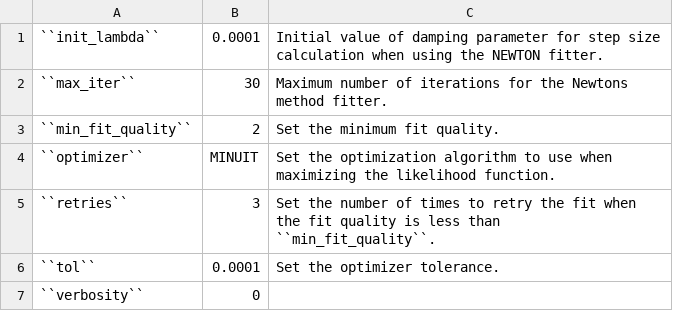
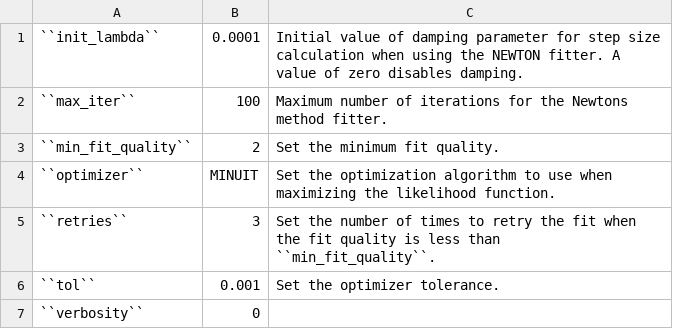
Before and after one commit to fermiPy/fermipy, a CSV file: docs/config/optimizer.csv, drawn as a sheet.

```diff
--- a/docs/config/optimizer.csv
+++ b/docs/config/optimizer.csv
@@ -1,3 +1,3 @@
-``init_lambda``	0.0001	Initial value of damping parameter for step size calculation when using the NEWTON fitter.
-``max_iter``	30	Maximum number of iterations for the Newtons method fitter.
+``init_lambda``	0.0001	Initial value of damping parameter for step size calculation when using the NEWTON fitter.  A value of zero disables damping.
+``max_iter``	100	Maximum number of iterations for the Newtons method fitter.
 ``min_fit_quality``	2	Set the minimum fit quality.
@@ -5,3 +5,3 @@
 ``retries``	3	Set the number of times to retry the fit when the fit quality is less than ``min_fit_quality``.
-``tol``	0.0001	Set the optimizer tolerance.
+``tol``	0.001	Set the optimizer tolerance.
 ``verbosity``	0	
```
Also changed, not shown: docs/config/sed.csv, 5 other files.
